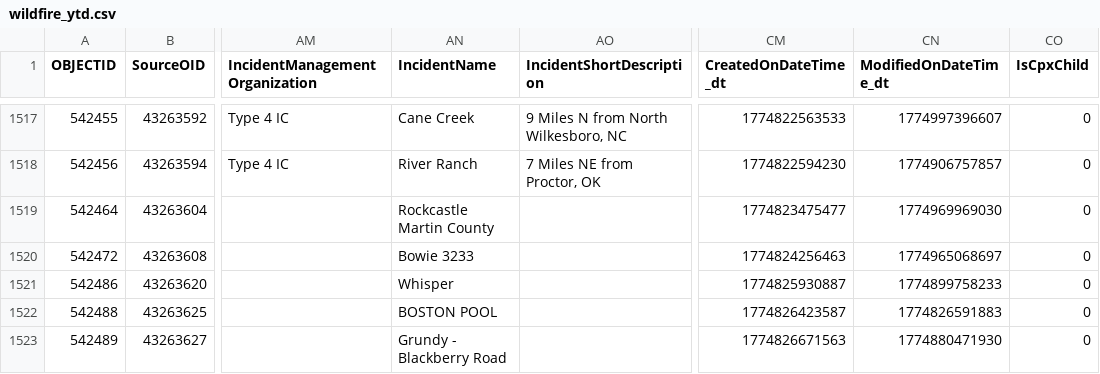
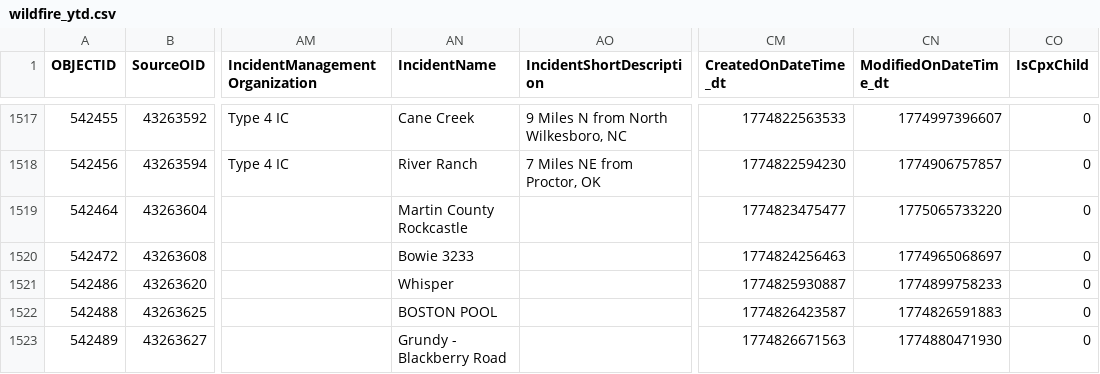
Before and after one commit to githamm/wildfire-tracker, a CSV file: data/wildfire_ytd.csv, drawn as a sheet; only a part is shown, gaps mark what is left out; the diff covers the shown part only; the diff names each change by its address in the sheet, - before the commit and + after, or states it on an @@ line.

```diff
--- a/data/wildfire_ytd.csv
+++ b/data/wildfire_ytd.csv
-AN1519 (IncidentName): Rockcastle Martin County
+AN1519 (IncidentName): Martin County Rockcastle
-CN1519 (ModifiedOnDateTime_dt): 1774969969030
+CN1519 (ModifiedOnDateTime_dt): 1775065733220
```
Also changed, not shown: 1 added row and 60 edited cells elsewhere in this file.
